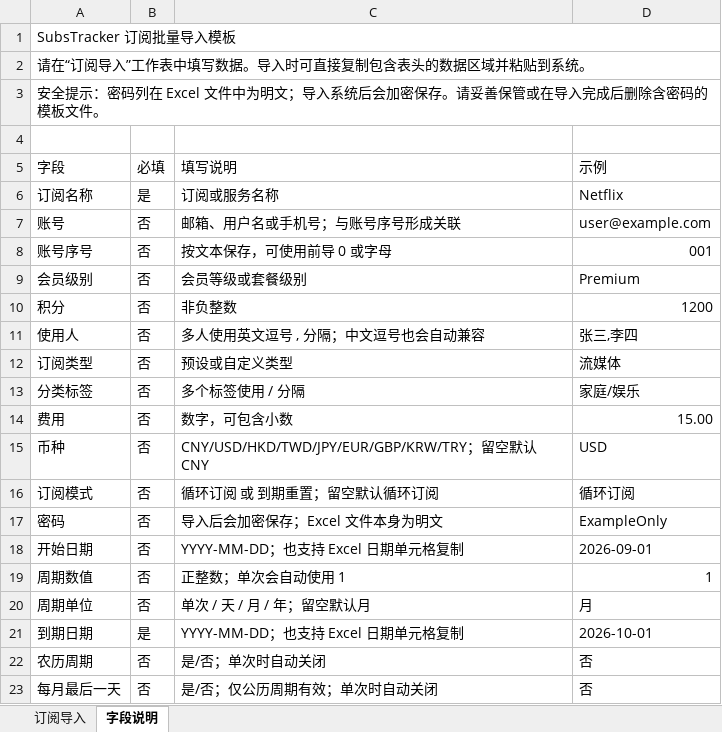
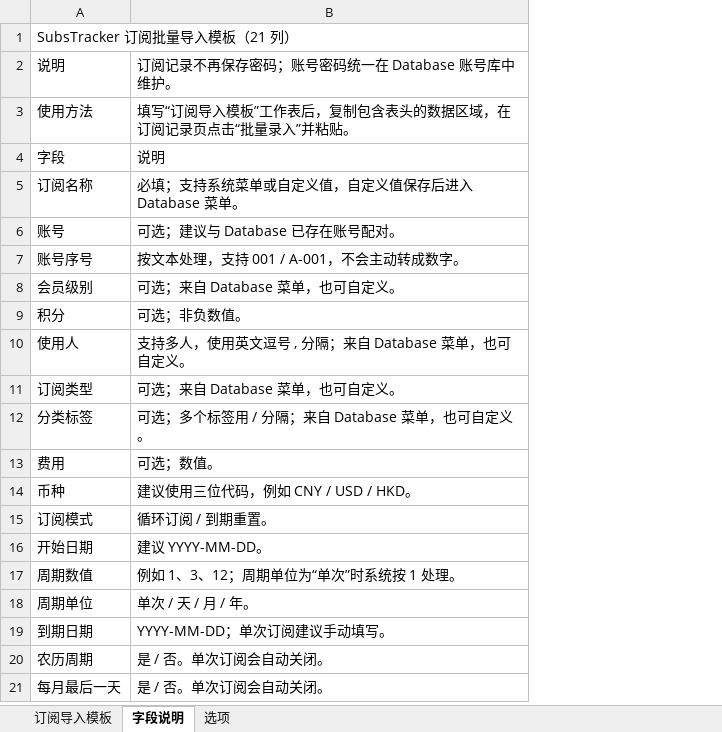
Before and after one commit to mailjd/SubsTrackerManager, an Excel workbook: templates/SubsTracker_订阅批量导入模板.xlsx, sheet 字段说明, drawn as a sheet; only a part is shown; values as stored, in another font and other column widths than the file's, no cell formats; removed rows and columns are numbered as before the commit, all else as after; the diff names each change by its address in the sheet, - before the commit and + after, or states it on an @@ line.

Commit message:
Update SubsTrackerManager to v3.1.0

```diff
--- a/templates/SubsTracker_订阅批量导入模板.xlsx (sheet 字段说明)
+++ b/templates/SubsTracker_订阅批量导入模板.xlsx (sheet 字段说明)
-sheet tab: 订阅导入
+sheet tab: 订阅导入模板
+sheet tab: 选项
-column B, rows 5-16: 必填 | 是 | 否 | 否 | 否 | 否 | 否 | 否 | 否 | 否 | 否 | 否; rows 18-23: 否 | 否 | 否 | 是 | 否 | 否
-column C, rows 5-16: 填写说明 | 订阅或服务名称 | 邮箱、用户名或手机号；与账号序号形成关联 | 按文本保存，可使用前导 0 或字母 | 会员等级或套餐级别 | 非负整数 | 多人使用英文逗号 , 分隔；中文逗号也会自动兼容 | 预设或自定义类型 | 多个标签使用 / 分隔 | 数字，可包含小数 | CNY/USD/HKD/TWD/JPY/EUR/GBP/KRW/TRY；留空默认 CNY | 循环订阅 或 到期重置；留空默认循环订阅; rows 18-23: YYYY-MM-DD；也支持 Excel 日期单元格复制 | 正整数；单次会自动使用 1 | 单次 / 天 / 月 / 年；留空默认月 | YYYY-MM-DD；也支持 Excel 日期单元格复制 | 是/否；单次时自动关闭 | 是/否；仅公历周期有效；单次时自动关闭
-column D, rows 5-16: 示例 | Netflix | user@example.com | 001 | Premium | 1200 | 张三,李四 | 流媒体 | 家庭/娱乐 | 15.00 | USD | 循环订阅; rows 18-23: 2026-09-01 | 1 | 月 | 2026-10-01 | 否 | 否
+column B, rows 2-21: 订阅记录不再保存密码；账号密码统一在 Database 账号库中维护。 | 填写“订阅导入模板”工作表后，复制包含表头的数据区域，在订阅记录页点击“批量录入”并粘贴。 | 说明 | 必填；支持系统菜单或自定义值，自定义值保存后进入 Database 菜单。 | 可选；建议与 Database 已存在账号配对。 | 按文本处理，支持 001 / A-001，不会主动转成数字。 | 可选；来自 Database 菜单，也可自定义。 | 可选；非负数值。 | 支持多人，使用英文逗号 , 分隔；来自 Database 菜单，也可自定义。 | 可选；来自 Database 菜单，也可自定义。 | 可选；多个标签用 / 分隔；来自 Database 菜单，也可自定义。 | 可选；数值。 | 建议使用三位代码，例如 CNY / USD / HKD。 | 循环订阅 / 到期重置。 | 建议 YYYY-MM-DD。 | 例如 1、3、12；周期单位为“单次”时系统按 1 处理。 | 单次 / 天 / 月 / 年。 | YYYY-MM-DD；单次订阅建议手动填写。 | 是 / 否。单次订阅会自动关闭。 | 是 / 否。单次订阅会自动关闭。
-A1 (说明): SubsTracker 订阅批量导入模板
+A1 (说明): SubsTracker 订阅批量导入模板（21 列）
-A2: 请在“订阅导入”工作表中填写数据。导入时可直接复制包含表头的数据区域并粘贴到系统。
+A2: 说明
-A2:D2 merged
-A3 (说明): 安全提示：密码列在 Excel 文件中为明文；导入系统后会加密保存。请妥善保管或在导入完成后删除含密码的模板文件。
+A3 (说明): 使用方法
-A3:D3 merged
-row 4: (empty)
-row 17: 密码 | 否 | 导入后会加密保存；Excel 文件本身为明文 | ExampleOnly
```
Also changed, not shown: sheet 订阅导入模板, cell formats, 22 other files.
